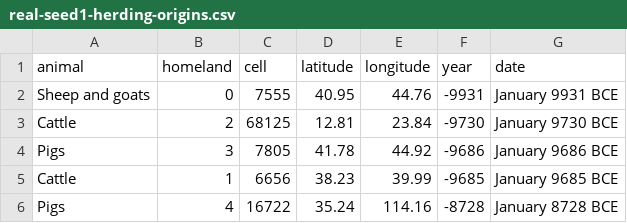
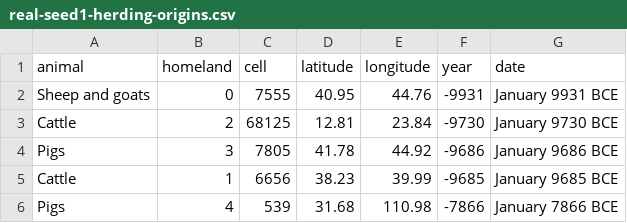
Before and after one commit to djeyprott/sim2, a CSV file: docs/stats/real-seed1-herding-origins.csv, drawn as a sheet.

```diff
--- a/docs/stats/real-seed1-herding-origins.csv
+++ b/docs/stats/real-seed1-herding-origins.csv
@@ -5,2 +5,2 @@ animal,homeland,cell,latitude,longitude,year,date
 "Cattle",1,6656,38.23,39.99,-9685,January 9685 BCE
-"Pigs",4,16722,35.24,114.16,-8728,January 8728 BCE
+"Pigs",4,539,31.68,110.98,-7866,January 7866 BCE
```
Also changed, not shown: docs/stats/random-seed1-herding-origins.csv, docs/stats/random-seed2-herding-origins.csv, 15 other files.
